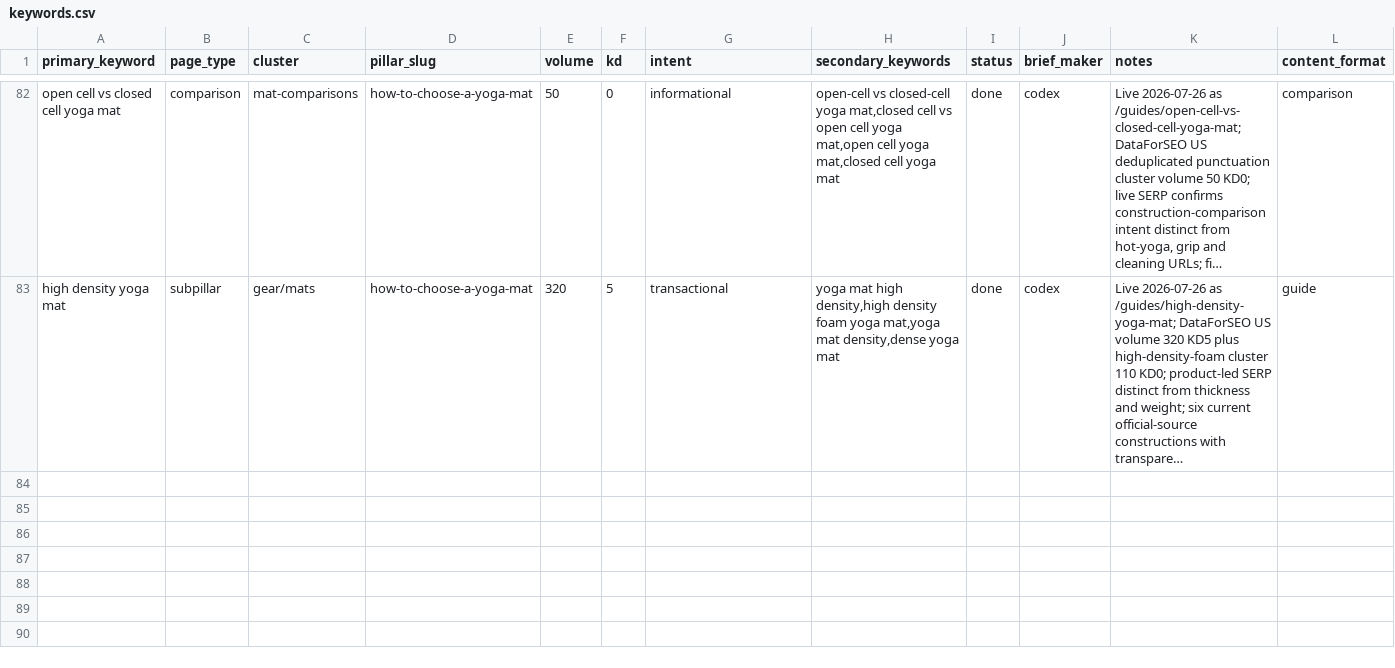
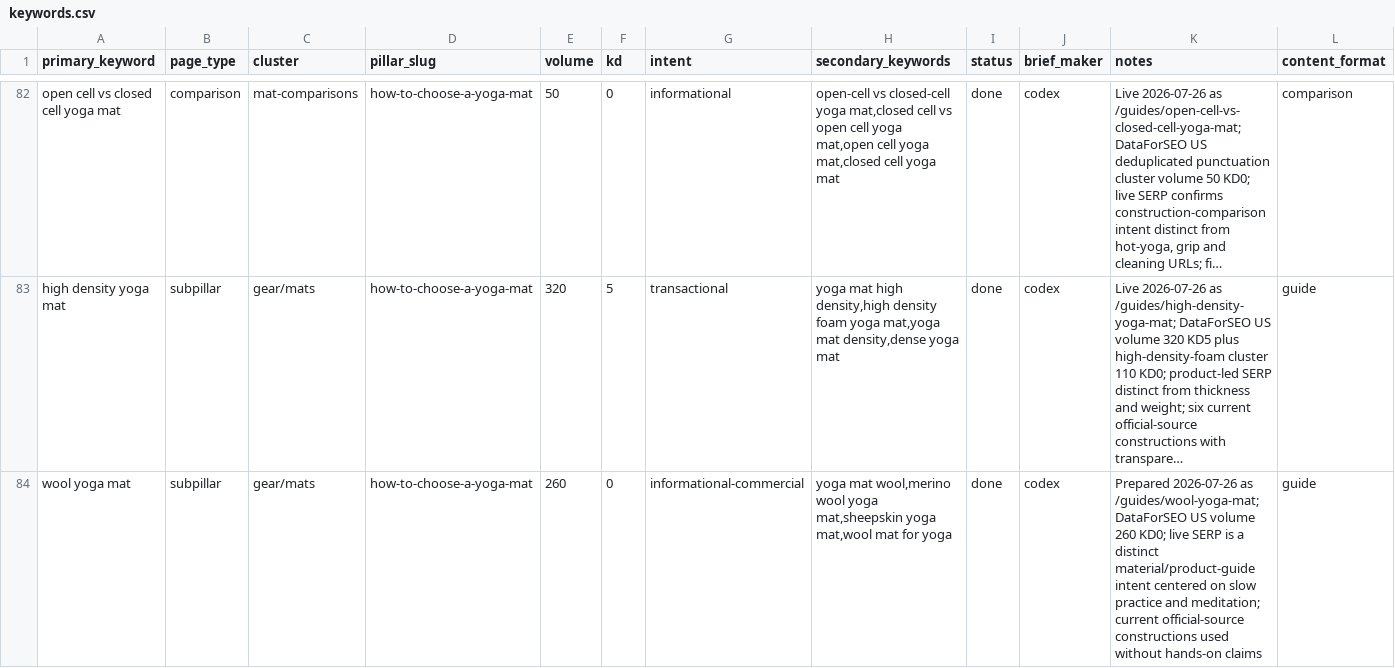
Before and after one commit to MarvinNL046/theyogasensei, a CSV file: keywords.csv, drawn as a sheet; only a part is shown, gaps mark what is left out; long unchanged cells end in …; the diff names each change by its address in the sheet, - before the commit and + after, or states it on an @@ line.

Commit message:
Publish wool yoga mat guide

```diff
--- a/keywords.csv
+++ b/keywords.csv
+row 84: wool yoga mat | subpillar | gear/mats | how-to-choose-a-yoga-mat | 260 | 0 | informational-commercial | yoga mat wool,merino wool yoga mat,sheepskin yoga mat,wool mat for yoga | done | codex | Prepared 2026-07-26 as /guides/wool-yoga-mat; DataForSEO US volume 260 KD0; live SERP is a distinct material/product-guide intent centered on slow practice and meditation; current official-source constructions used without hands-on claims | guide
```
Also changed, not shown: 9 other files.
